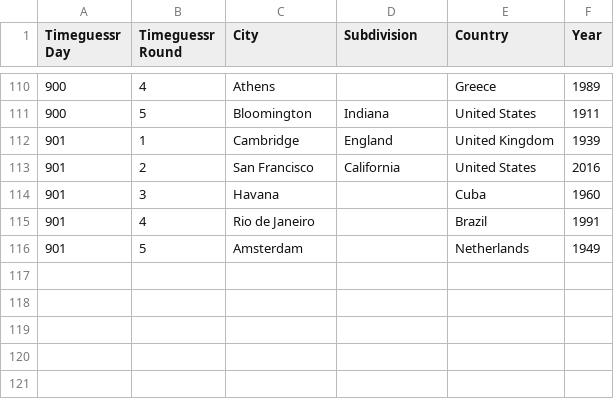
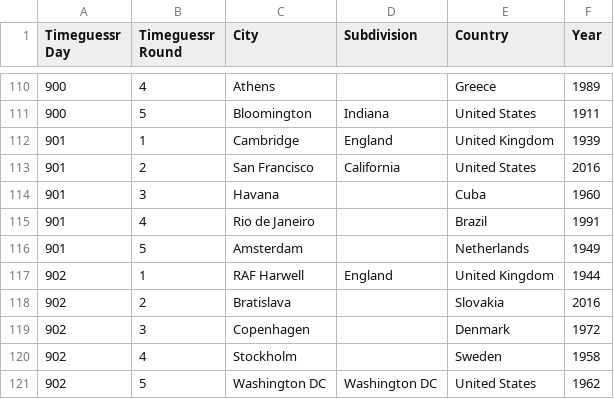
Before and after one commit to sjlarimer/TimeGuessr, a CSV file: Data/Timeguessr_Actuals_Parsed.csv, drawn as a sheet; only a part is shown, gaps mark what is left out; the diff names each change by its address in the sheet, - before the commit and + after, or states it on an @@ line.

```diff
--- a/Data/Timeguessr_Actuals_Parsed.csv
+++ b/Data/Timeguessr_Actuals_Parsed.csv
+row 117: 902 | 1 | RAF Harwell | England | United Kingdom | 1944
+row 118: 902 | 2 | Bratislava |  | Slovakia | 2016
+row 119: 902 | 3 | Copenhagen |  | Denmark | 1972
+row 120: 902 | 4 | Stockholm |  | Sweden | 1958
+row 121: 902 | 5 | Washington DC | Washington DC | United States | 1962
```
Also changed, not shown: Data/Timeguessr_Michael_Parsed.csv, Data/Timeguessr_Sarah_Parsed.csv, 6 other files.
